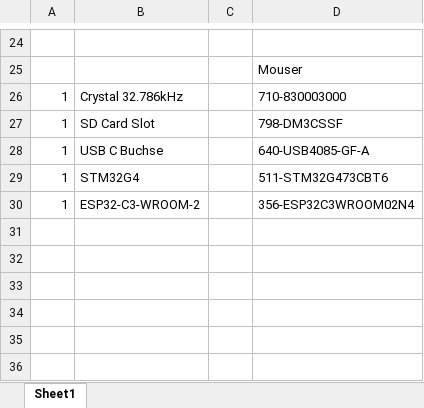
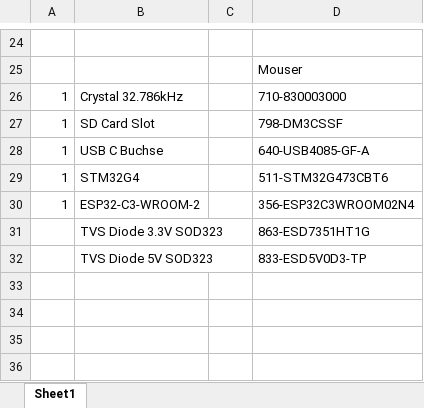
Before and after one commit to chfriedrich/voltagerecorder, an Excel workbook: bom.xlsx, sheet Sheet1, drawn as a sheet; only a part is shown, gaps mark what is left out; values as stored, in another font and other column widths than the file's, no borders; the diff names each change by its address in the sheet, - before the commit and + after, or states it on an @@ line.

```diff
--- a/bom.xlsx (sheet Sheet1)
+++ b/bom.xlsx (sheet Sheet1)
-row 31: (empty)
+row 31:  | TVS Diode 3.3V SOD323 |  | 863-ESD7351HT1G
-row 32: (empty)
+row 32:  | TVS Diode 5V SOD323 |  | 833-ESD5V0D3-TP
```
Also changed, not shown: 4 other files.
